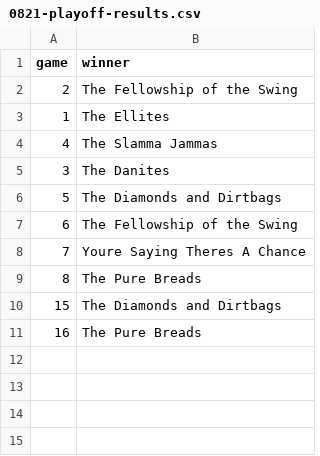
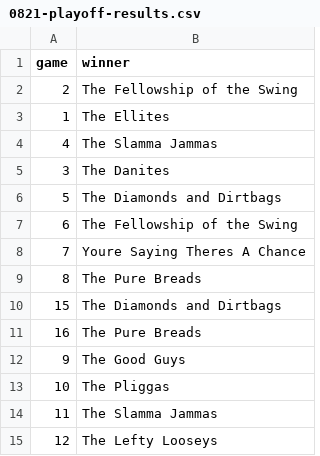
Before and after one commit to curtisknudson/claude-cp-softball-analysis, a CSV file: 0821-playoff-results.csv, drawn as a sheet; the diff names each change by its address in the sheet, - before the commit and + after, or states it on an @@ line.

```diff
--- a/0821-playoff-results.csv
+++ b/0821-playoff-results.csv
+row 12: 9 | The Good Guys
+row 13: 10 | The Pliggas
+row 14: 11 | The Slamma Jammas
+row 15: 12 | The Lefty Looseys
```
Also changed, not shown: 1 other file.
